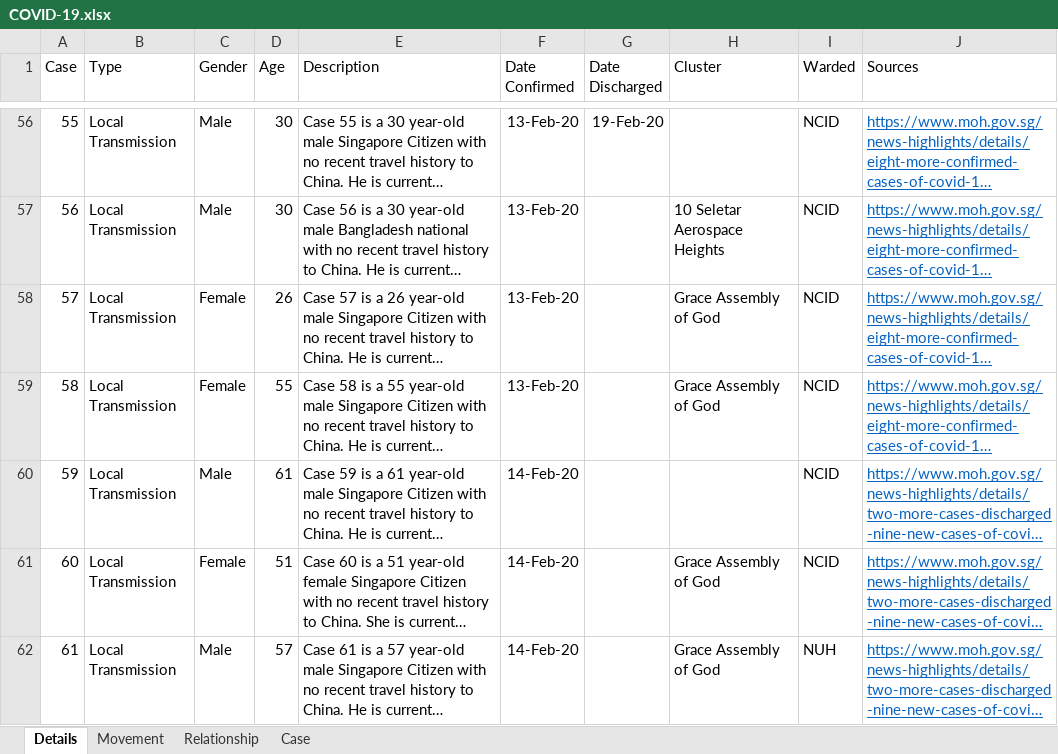
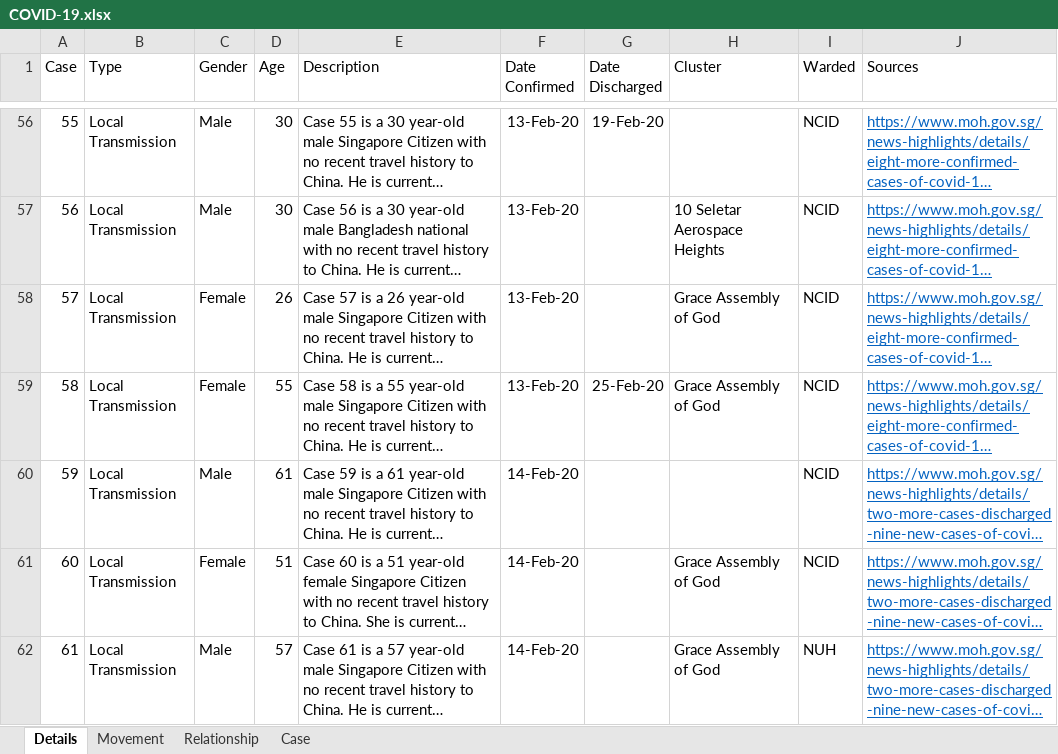
Before and after one commit to tanpuany/covid-19-singapore, an Excel workbook: COVID-19.xlsx, sheet Details, drawn as a sheet; only a part is shown, gaps mark what is left out; long unchanged cells end in …; values as stored, in another font and other column widths than the file's, no borders; the diff covers the shown part only; the diff names each change by its address in the sheet, - before the commit and + after, or states it on an @@ line.

```diff
--- a/COVID-19.xlsx (sheet Details)
+++ b/COVID-19.xlsx (sheet Details)
-G59 (Date Discharged): (empty)
+G59 (Date Discharged): 25-Feb-20
```
Also changed, not shown: 1 added row and 3 edited cells elsewhere in this sheet, sheet Case, sheet Relationship, sheet Movement.
